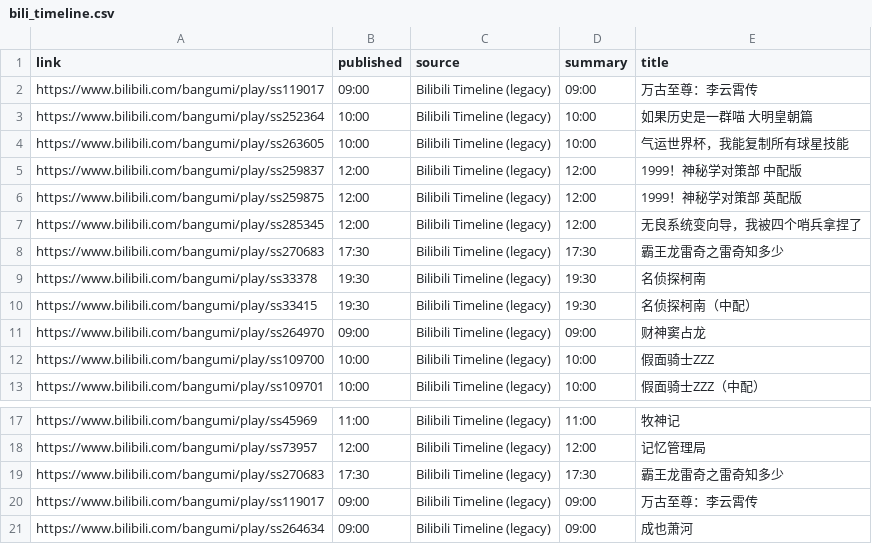
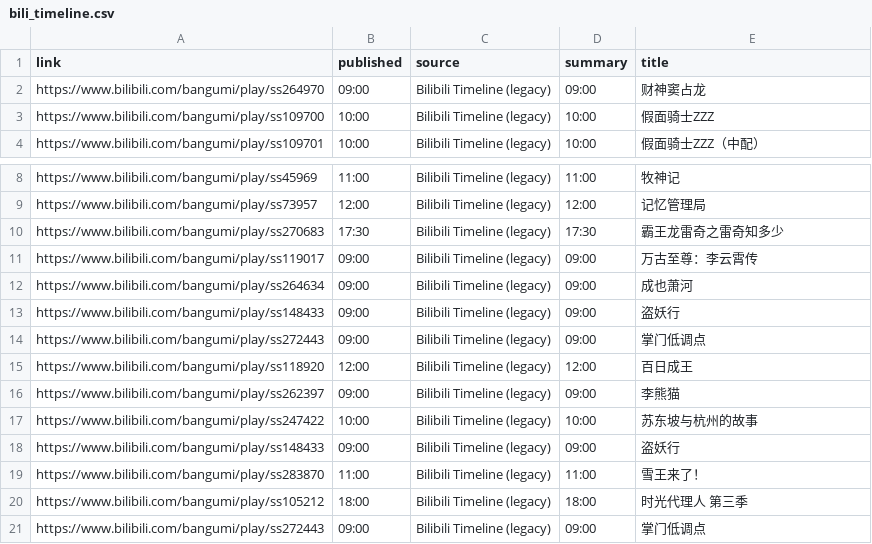
Before and after one commit to BennetttChen/Python-crawl, a CSV file: output/bili_timeline.csv, drawn as a sheet; only a part is shown, gaps mark what is left out; removed rows and columns are numbered as before the commit, all else as after; the diff names each change by its address in the sheet, - before the commit and + after, or states it on an @@ line.

```diff
--- a/output/bili_timeline.csv
+++ b/output/bili_timeline.csv
-row 2: https://www.bilibili.com/bangumi/play/ss119017 | 09:00 | Bilibili Timeline (legacy) | 09:00 | 万古至尊：李云霄传
-row 3: https://www.bilibili.com/bangumi/play/ss252364 | 10:00 | Bilibili Timeline (legacy) | 10:00 | 如果历史是一群喵 大明皇朝篇
-row 4: https://www.bilibili.com/bangumi/play/ss263605 | 10:00 | Bilibili Timeline (legacy) | 10:00 | 气运世界杯，我能复制所有球星技能
-row 5: https://www.bilibili.com/bangumi/play/ss259837 | 12:00 | Bilibili Timeline (legacy) | 12:00 | 1999！神秘学对策部 中配版
-row 6: https://www.bilibili.com/bangumi/play/ss259875 | 12:00 | Bilibili Timeline (legacy) | 12:00 | 1999！神秘学对策部 英配版
-row 7: https://www.bilibili.com/bangumi/play/ss285345 | 12:00 | Bilibili Timeline (legacy) | 12:00 | 无良系统变向导，我被四个哨兵拿捏了
-row 8: https://www.bilibili.com/bangumi/play/ss270683 | 17:30 | Bilibili Timeline (legacy) | 17:30 | 霸王龙雷奇之雷奇知多少
-row 9: https://www.bilibili.com/bangumi/play/ss33378 | 19:30 | Bilibili Timeline (legacy) | 19:30 | 名侦探柯南
-row 10: https://www.bilibili.com/bangumi/play/ss33415 | 19:30 | Bilibili Timeline (legacy) | 19:30 | 名侦探柯南（中配）
+row 13: https://www.bilibili.com/bangumi/play/ss148433 | 09:00 | Bilibili Timeline (legacy) | 09:00 | 盗妖行
+row 14: https://www.bilibili.com/bangumi/play/ss272443 | 09:00 | Bilibili Timeline (legacy) | 09:00 | 掌门低调点
+row 15: https://www.bilibili.com/bangumi/play/ss118920 | 12:00 | Bilibili Timeline (legacy) | 12:00 | 百日成王
+row 16: https://www.bilibili.com/bangumi/play/ss262397 | 09:00 | Bilibili Timeline (legacy) | 09:00 | 李熊猫
+row 17: https://www.bilibili.com/bangumi/play/ss247422 | 10:00 | Bilibili Timeline (legacy) | 10:00 | 苏东坡与杭州的故事
+row 18: https://www.bilibili.com/bangumi/play/ss148433 | 09:00 | Bilibili Timeline (legacy) | 09:00 | 盗妖行
+row 19: https://www.bilibili.com/bangumi/play/ss283870 | 11:00 | Bilibili Timeline (legacy) | 11:00 | 雪王来了！
+row 20: https://www.bilibili.com/bangumi/play/ss105212 | 18:00 | Bilibili Timeline (legacy) | 18:00 | 时光代理人 第三季
+row 21: https://www.bilibili.com/bangumi/play/ss272443 | 09:00 | Bilibili Timeline (legacy) | 09:00 | 掌门低调点
```
Also changed, not shown: 2 other files.
